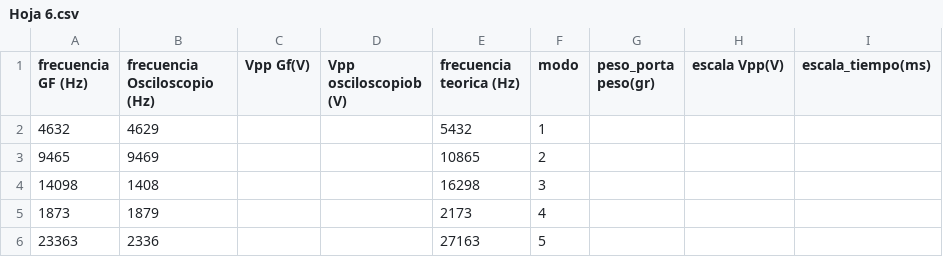
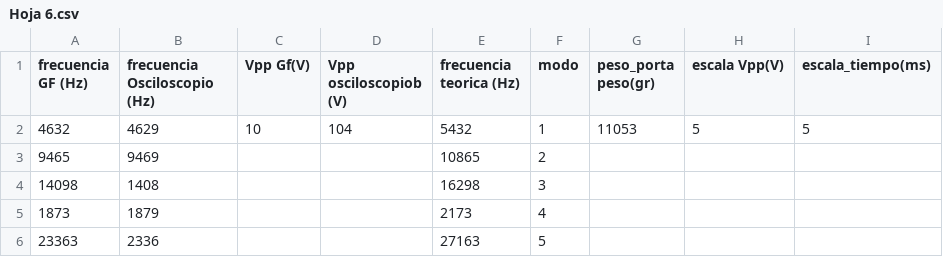
Before and after one commit to juanqwerty773/labo-2, a CSV file: clase5/sheets/Hoja 6.csv, drawn as a sheet.

Commit message:
Subir clase5/sheets/Hoja 6.csv desde Google Sheets

```diff
--- a/clase5/sheets/Hoja 6.csv
+++ b/clase5/sheets/Hoja 6.csv
@@ -1,3 +1,3 @@
 frecuencia GF (Hz),frecuencia Osciloscopio (Hz),Vpp Gf(V),Vpp osciloscopiob (V),frecuencia teorica (Hz),modo,peso_porta peso(gr),escala Vpp(V),escala_tiempo(ms)
-4632,4629,,,5432,1,,,
+4632,4629,10,104,5432,1,11053,5,5
 9465,9469,,,10865,2,,,
```
